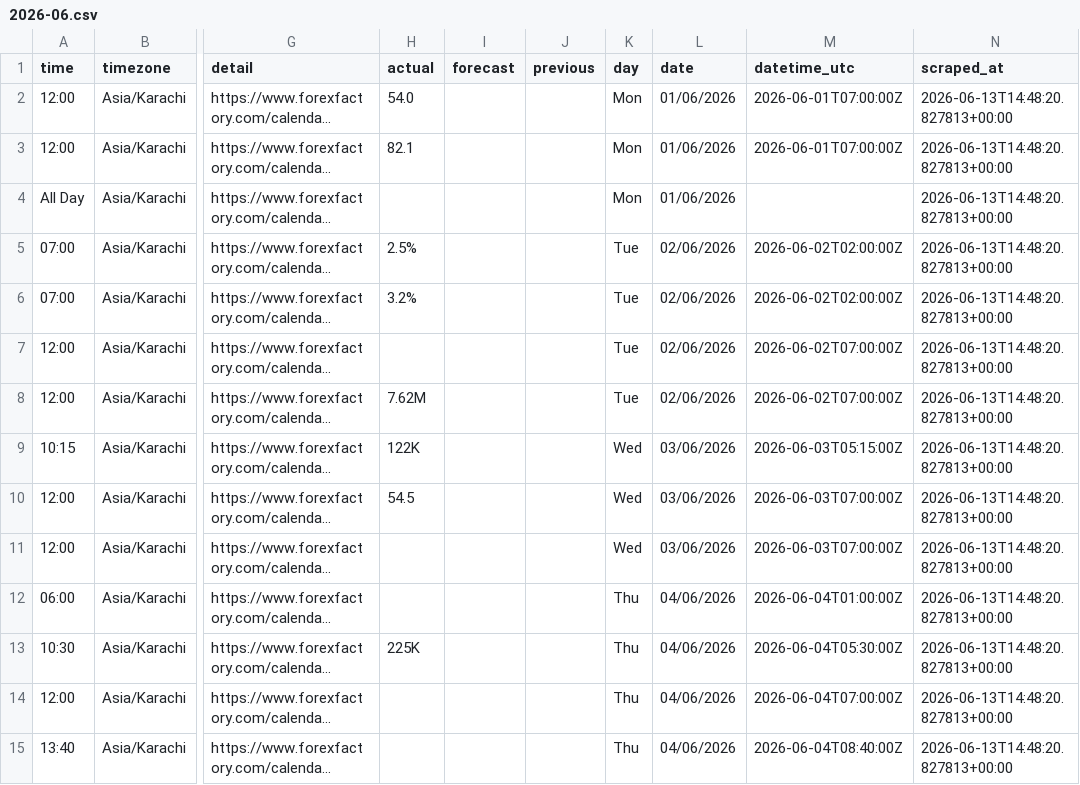
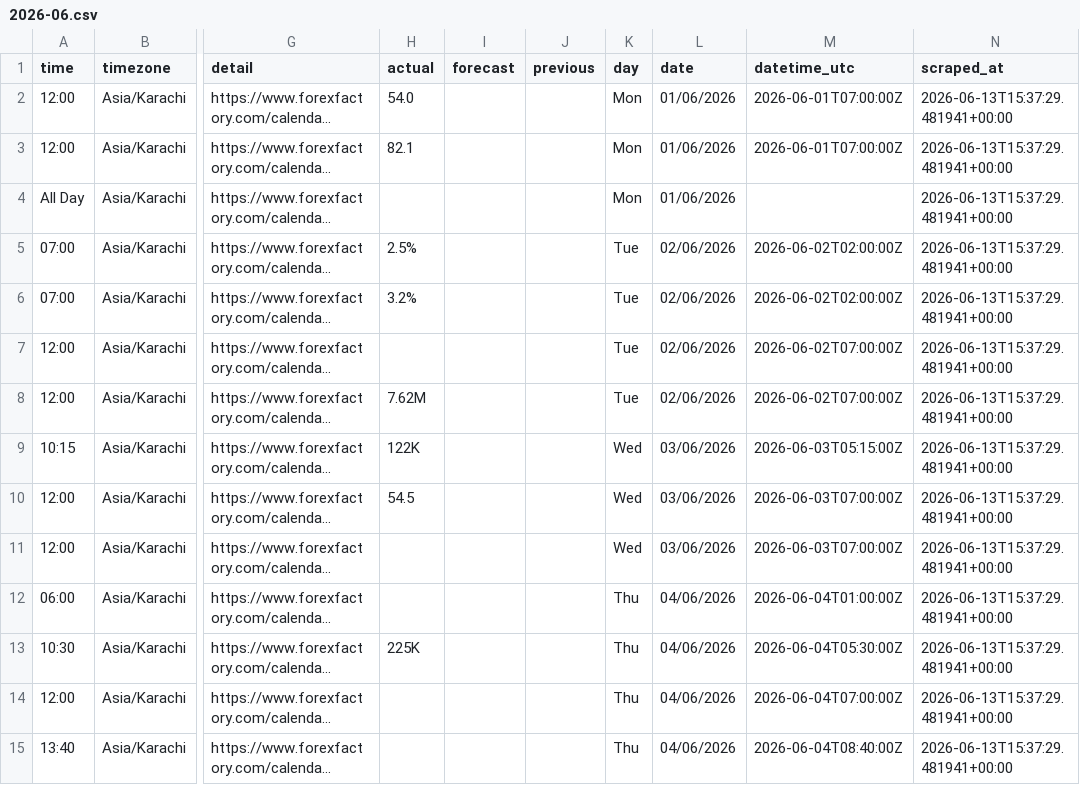
Before and after one commit to joor0x/forex_factory_calendar_news_scraper, a CSV file: news/last_run/2026-06.csv, drawn as a sheet; only a part is shown, gaps mark what is left out; long unchanged cells end in …; the diff covers the shown part only; the diff names each change by its address in the sheet, - before the commit and + after, or states it on an @@ line.

```diff
--- a/news/last_run/2026-06.csv
+++ b/news/last_run/2026-06.csv
-N2:N15 (scraped_at): 2026-06-13T14:48:20.827813+00:00
+N2:N15 (scraped_at): 2026-06-13T15:37:29.481941+00:00
```
Also changed, not shown: 65 edited cells elsewhere in this file, news/monthly/2026-06.csv, 4 other files.
